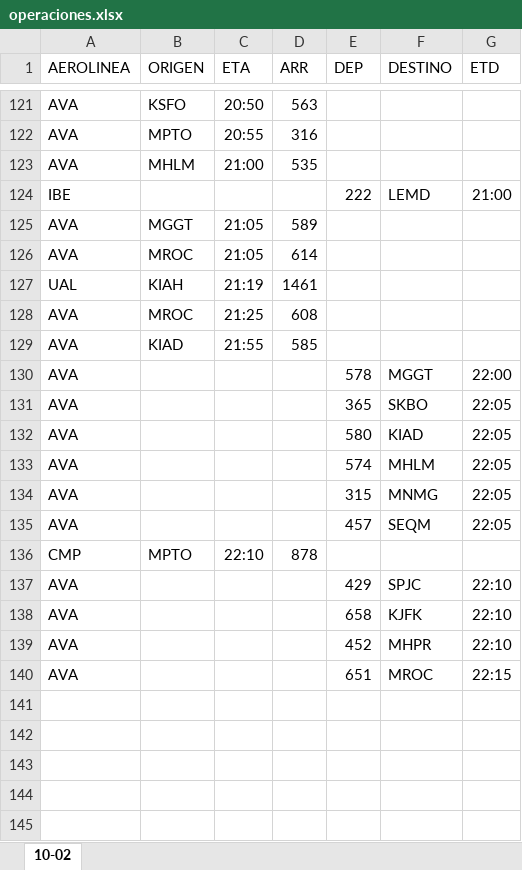
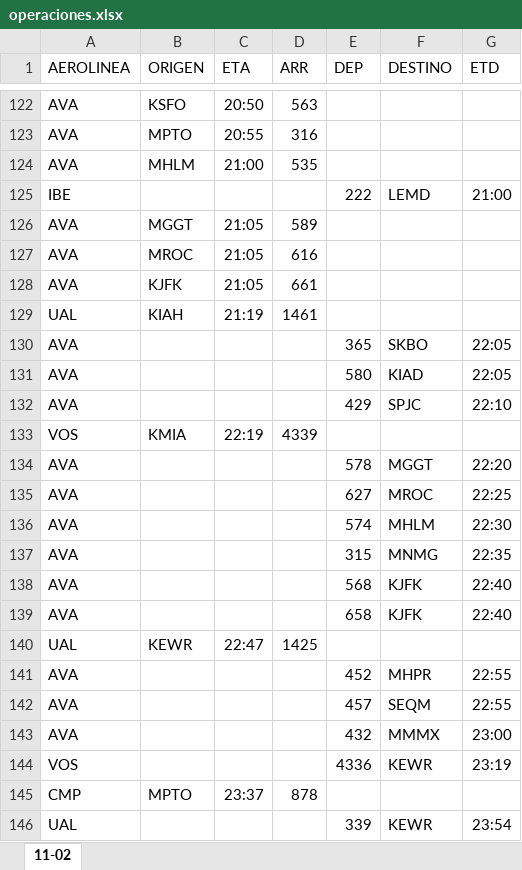
Before and after one commit to sacomais/PDA_MSLP, an Excel workbook: public/operaciones.xlsx, sheet 11-02, drawn as a sheet; only a part is shown, gaps mark what is left out; values as stored, in another font and other column widths than the file's, no borders; removed rows and columns are numbered as before the commit, all else as after; the diff covers the shown part only; the diff names each change by its address in the sheet, - before the commit and + after, or states it on an @@ line.

```diff
--- a/public/operaciones.xlsx (sheet 11-02)
+++ b/public/operaciones.xlsx (sheet 11-02)
-sheet tab: 10-02
+sheet tab: 11-02
-D127 (ARR): 614
+D127 (ARR): 616
+row 128: AVA | KJFK | 21:05 | 661
-row 128: AVA | MROC | 21:25 | 608
-row 129: AVA | KIAD | 21:55 | 585
-row 130: AVA |  |  |  | 578 | MGGT | 22:00
-row 133: AVA |  |  |  | 574 | MHLM | 22:05
-row 134: AVA |  |  |  | 315 | MNMG | 22:05
-row 135: AVA |  |  |  | 457 | SEQM | 22:05
-row 136: CMP | MPTO | 22:10 | 878
+row 133: VOS | KMIA | 22:19 | 4339
+row 134: AVA |  |  |  | 578 | MGGT | 22:20
+row 135: AVA |  |  |  | 627 | MROC | 22:25
+row 136: AVA |  |  |  | 574 | MHLM | 22:30
+row 137: AVA |  |  |  | 315 | MNMG | 22:35
+row 138: AVA |  |  |  | 568 | KJFK | 22:40
-G139 (ETD): 22:10
+G139 (ETD): 22:40
+row 140: UAL | KEWR | 22:47 | 1425
-G141 (ETD): 22:10
+G141 (ETD): 22:55
-E142 (DEP): 651
+E142 (DEP): 457
-F142 (DESTINO): MROC
+F142 (DESTINO): SEQM
-G142 (ETD): 22:15
+G142 (ETD): 22:55
+row 143: AVA |  |  |  | 432 | MMMX | 23:00
+row 144: VOS |  |  |  | 4336 | KEWR | 23:19
+row 145: CMP | MPTO | 23:37 | 878
+row 146: UAL |  |  |  | 339 | KEWR | 23:54
```
Also changed, not shown: 27 added rows, 26 removed rows and 11 edited cells elsewhere in this sheet.
